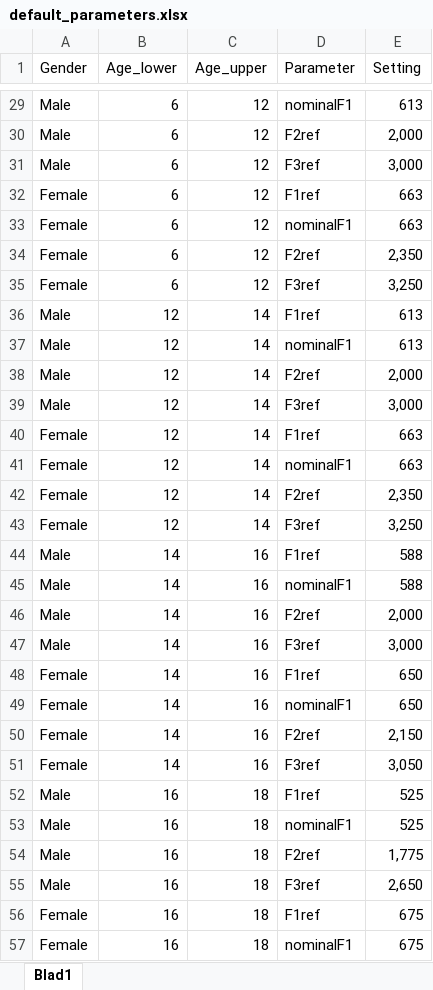
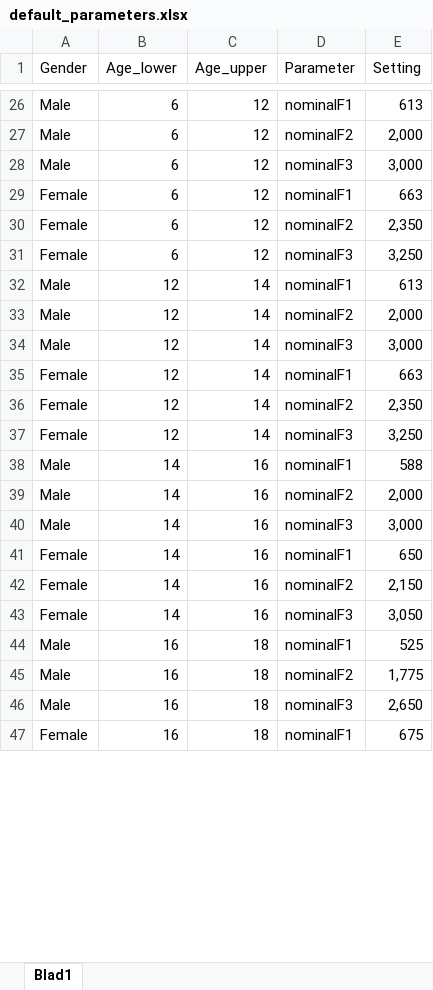
Before and after one commit to humlab-speech/reindeer, an Excel workbook: inst/default_parameters.xlsx, sheet Blad1, drawn as a sheet; only a part is shown, gaps mark what is left out; values as stored, in another font and other column widths than the file's, no borders; removed rows and columns are numbered as before the commit, all else as after; the diff covers the shown part only; the diff names each change by its address in the sheet, - before the commit and + after, or states it on an @@ line.

```diff
--- a/inst/default_parameters.xlsx (sheet Blad1)
+++ b/inst/default_parameters.xlsx (sheet Blad1)
-D27 (Parameter): F2ref
+D27 (Parameter): nominalF2
-D28 (Parameter): F3ref
+D28 (Parameter): nominalF3
-row 32: Female | 6 | 12 | F1ref | 663
-D30 (Parameter): F2ref
+D30 (Parameter): nominalF2
-D31 (Parameter): F3ref
+D31 (Parameter): nominalF3
-row 36: Male | 12 | 14 | F1ref | 613
-D33 (Parameter): F2ref
+D33 (Parameter): nominalF2
-D34 (Parameter): F3ref
+D34 (Parameter): nominalF3
-row 40: Female | 12 | 14 | F1ref | 663
-D36 (Parameter): F2ref
+D36 (Parameter): nominalF2
-D37 (Parameter): F3ref
+D37 (Parameter): nominalF3
-row 44: Male | 14 | 16 | F1ref | 588
-D39 (Parameter): F2ref
+D39 (Parameter): nominalF2
-D40 (Parameter): F3ref
+D40 (Parameter): nominalF3
-row 48: Female | 14 | 16 | F1ref | 650
-D42 (Parameter): F2ref
+D42 (Parameter): nominalF2
-D43 (Parameter): F3ref
+D43 (Parameter): nominalF3
-row 52: Male | 16 | 18 | F1ref | 525
-D45 (Parameter): F2ref
+D45 (Parameter): nominalF2
-D46 (Parameter): F3ref
+D46 (Parameter): nominalF3
-row 56: Female | 16 | 18 | F1ref | 675
```
Also changed, not shown: 5 removed rows and 46 edited cells elsewhere in this sheet, formulas that keep their value.
